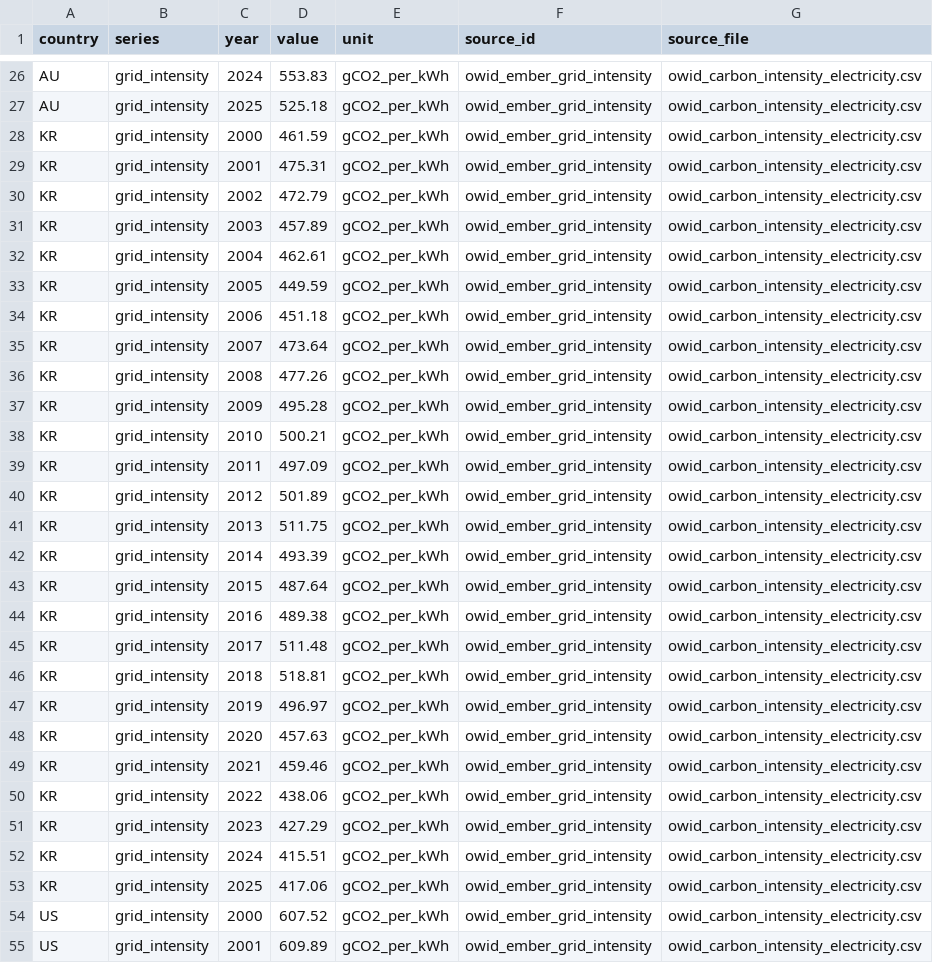
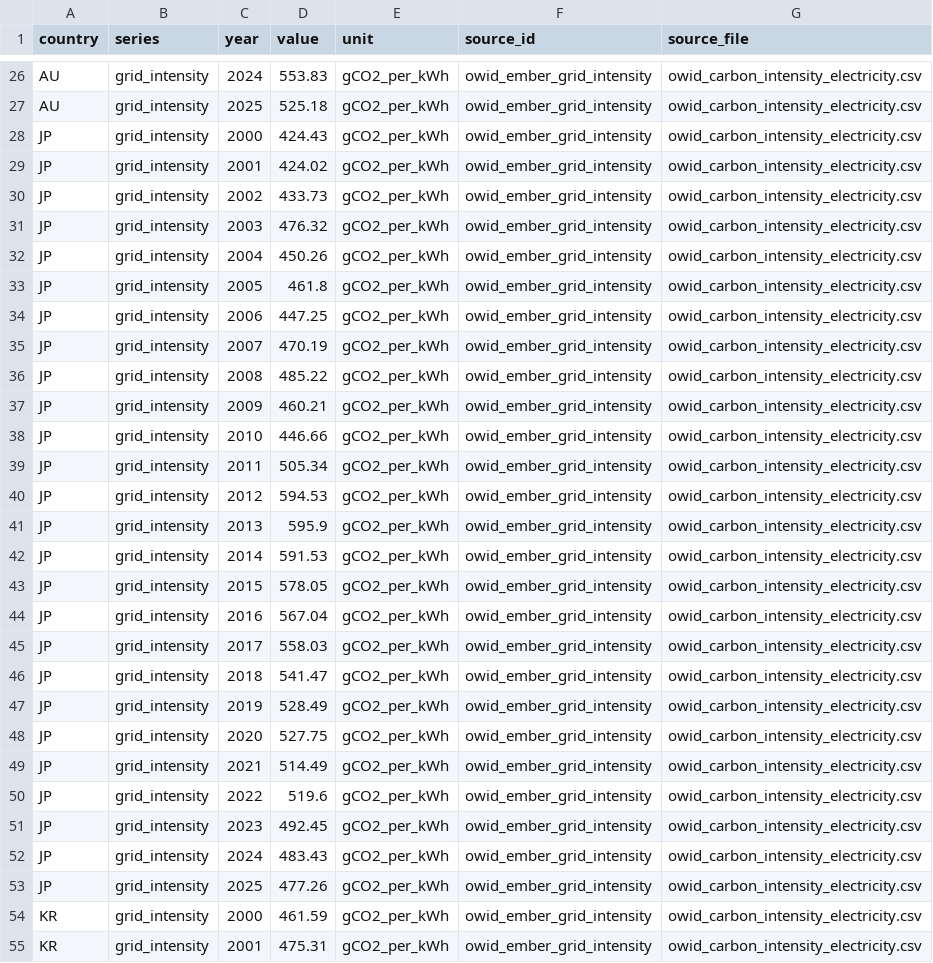
Before and after one commit to PLANiT-Institute/tradeimpact, a CSV file: data/auto/country_emissions/processed/country_emissions_owid_grid.csv, drawn as a sheet; only a part is shown, gaps mark what is left out; the shorter side is filled out with more unchanged rows; the diff names each change by its address in the sheet, - before the commit and + after, or states it on an @@ line.

```diff
--- a/data/auto/country_emissions/processed/country_emissions_owid_grid.csv
+++ b/data/auto/country_emissions/processed/country_emissions_owid_grid.csv
+row 28: JP | grid_intensity | 2000 | 424.43 | gCO2_per_kWh | owid_ember_grid_intensity | owid_carbon_intensity_electricity.csv
+row 29: JP | grid_intensity | 2001 | 424.02 | gCO2_per_kWh | owid_ember_grid_intensity | owid_carbon_intensity_electricity.csv
+row 30: JP | grid_intensity | 2002 | 433.73 | gCO2_per_kWh | owid_ember_grid_intensity | owid_carbon_intensity_electricity.csv
+row 31: JP | grid_intensity | 2003 | 476.32 | gCO2_per_kWh | owid_ember_grid_intensity | owid_carbon_intensity_electricity.csv
+row 32: JP | grid_intensity | 2004 | 450.26 | gCO2_per_kWh | owid_ember_grid_intensity | owid_carbon_intensity_electricity.csv
+row 33: JP | grid_intensity | 2005 | 461.8 | gCO2_per_kWh | owid_ember_grid_intensity | owid_carbon_intensity_electricity.csv
+row 34: JP | grid_intensity | 2006 | 447.25 | gCO2_per_kWh | owid_ember_grid_intensity | owid_carbon_intensity_electricity.csv
+row 35: JP | grid_intensity | 2007 | 470.19 | gCO2_per_kWh | owid_ember_grid_intensity | owid_carbon_intensity_electricity.csv
+row 36: JP | grid_intensity | 2008 | 485.22 | gCO2_per_kWh | owid_ember_grid_intensity | owid_carbon_intensity_electricity.csv
+row 37: JP | grid_intensity | 2009 | 460.21 | gCO2_per_kWh | owid_ember_grid_intensity | owid_carbon_intensity_electricity.csv
+row 38: JP | grid_intensity | 2010 | 446.66 | gCO2_per_kWh | owid_ember_grid_intensity | owid_carbon_intensity_electricity.csv
+row 39: JP | grid_intensity | 2011 | 505.34 | gCO2_per_kWh | owid_ember_grid_intensity | owid_carbon_intensity_electricity.csv
+row 40: JP | grid_intensity | 2012 | 594.53 | gCO2_per_kWh | owid_ember_grid_intensity | owid_carbon_intensity_electricity.csv
+row 41: JP | grid_intensity | 2013 | 595.9 | gCO2_per_kWh | owid_ember_grid_intensity | owid_carbon_intensity_electricity.csv
+row 42: JP | grid_intensity | 2014 | 591.53 | gCO2_per_kWh | owid_ember_grid_intensity | owid_carbon_intensity_electricity.csv
+row 43: JP | grid_intensity | 2015 | 578.05 | gCO2_per_kWh | owid_ember_grid_intensity | owid_carbon_intensity_electricity.csv
+row 44: JP | grid_intensity | 2016 | 567.04 | gCO2_per_kWh | owid_ember_grid_intensity | owid_carbon_intensity_electricity.csv
+row 45: JP | grid_intensity | 2017 | 558.03 | gCO2_per_kWh | owid_ember_grid_intensity | owid_carbon_intensity_electricity.csv
+row 46: JP | grid_intensity | 2018 | 541.47 | gCO2_per_kWh | owid_ember_grid_intensity | owid_carbon_intensity_electricity.csv
+row 47: JP | grid_intensity | 2019 | 528.49 | gCO2_per_kWh | owid_ember_grid_intensity | owid_carbon_intensity_electricity.csv
+row 48: JP | grid_intensity | 2020 | 527.75 | gCO2_per_kWh | owid_ember_grid_intensity | owid_carbon_intensity_electricity.csv
+row 49: JP | grid_intensity | 2021 | 514.49 | gCO2_per_kWh | owid_ember_grid_intensity | owid_carbon_intensity_electricity.csv
+row 50: JP | grid_intensity | 2022 | 519.6 | gCO2_per_kWh | owid_ember_grid_intensity | owid_carbon_intensity_electricity.csv
+row 51: JP | grid_intensity | 2023 | 492.45 | gCO2_per_kWh | owid_ember_grid_intensity | owid_carbon_intensity_electricity.csv
+row 52: JP | grid_intensity | 2024 | 483.43 | gCO2_per_kWh | owid_ember_grid_intensity | owid_carbon_intensity_electricity.csv
+row 53: JP | grid_intensity | 2025 | 477.26 | gCO2_per_kWh | owid_ember_grid_intensity | owid_carbon_intensity_electricity.csv
```
Also changed, not shown: data/auto/emission_targets/processed/emission_targets_au.csv, data/auto/output/reference_trajectories_kr.csv, 41 other files.
